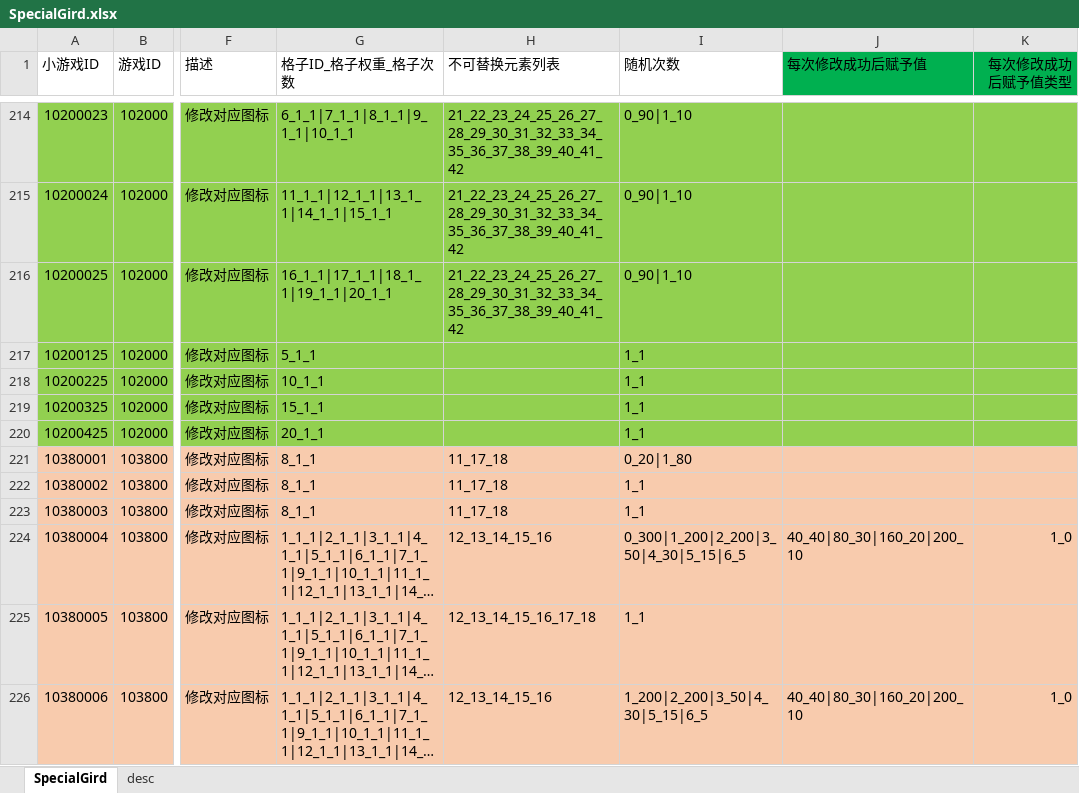
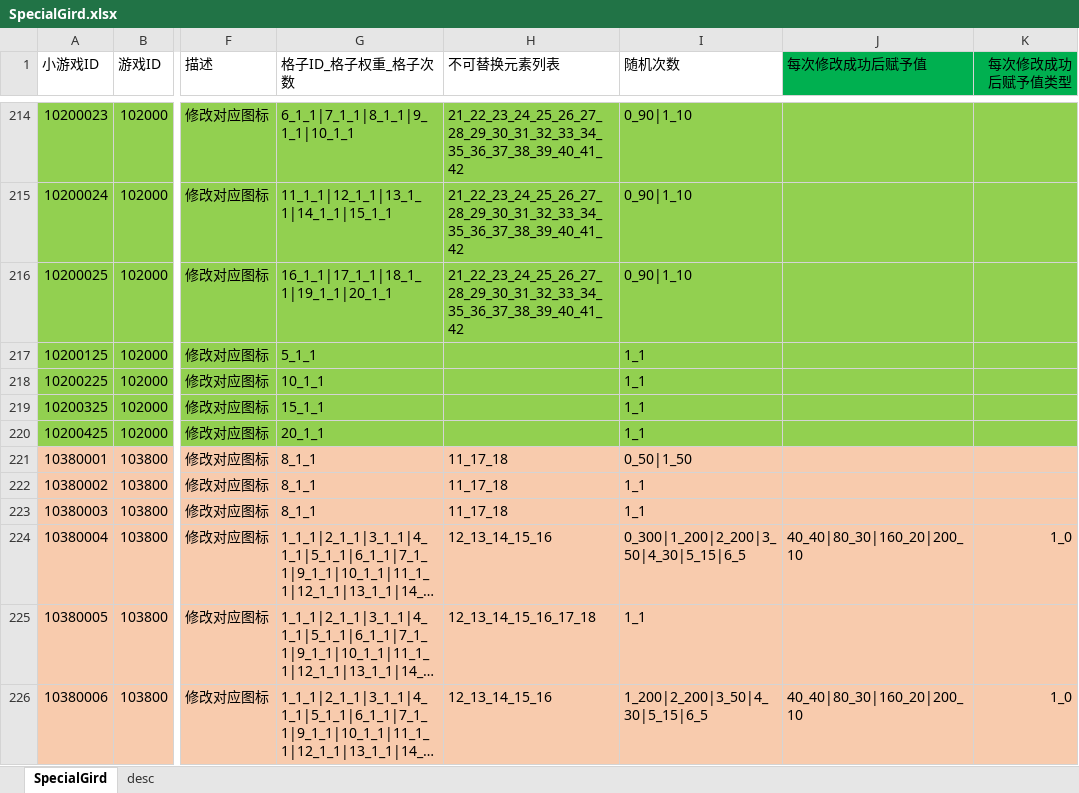
Before and after one commit to yanhailong/jjj_server, an Excel workbook: slots/resources/sample/SpecialGird.xlsx, sheet SpecialGird, drawn as a sheet; only a part is shown, gaps mark what is left out; long unchanged cells end in …; values as stored, in another font and other column widths than the file's, no borders; the diff names each change by its address in the sheet, - before the commit and + after, or states it on an @@ line.

```diff
--- a/slots/resources/sample/SpecialGird.xlsx (sheet SpecialGird)
+++ b/slots/resources/sample/SpecialGird.xlsx (sheet SpecialGird)
-I221 (随机次数): 0_20|1_80
+I221 (随机次数): 0_50|1_50
```
Also changed, not shown: hall/resources/sample/warehouse.xlsx, poker/resources/sample/Room_Chess.xlsx, 4 other files.
